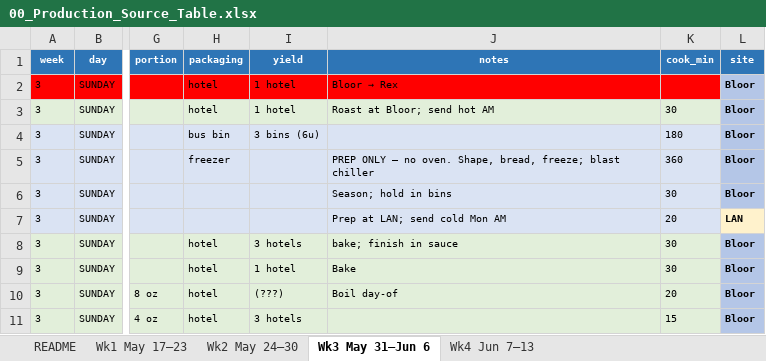
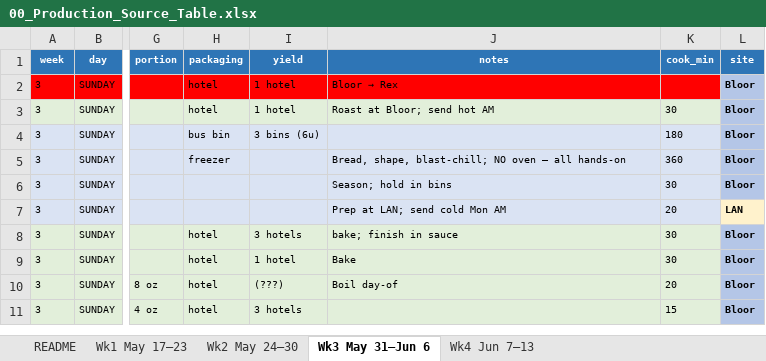
Before and after one commit to kennedyjasondavid-eng/conc-kitchen-hub, an Excel workbook: 00_Production_Source_Table.xlsx, sheet Wk3 May 31–Jun 6, drawn as a sheet; only a part is shown, gaps mark what is left out; values as stored, in another font and other column widths than the file's, no borders; the diff names each change by its address in the sheet, - before the commit and + after, or states it on an @@ line.

```diff
--- a/00_Production_Source_Table.xlsx (sheet Wk3 May 31–Jun 6)
+++ b/00_Production_Source_Table.xlsx (sheet Wk3 May 31–Jun 6)
-J5 (notes): PREP ONLY — no oven. Shape, bread, freeze; blast chiller
+J5 (notes): Bread, shape, blast-chill; NO oven — all hands-on
```
Also changed, not shown: sheet Wk1 May 17–23, 2 other files.
